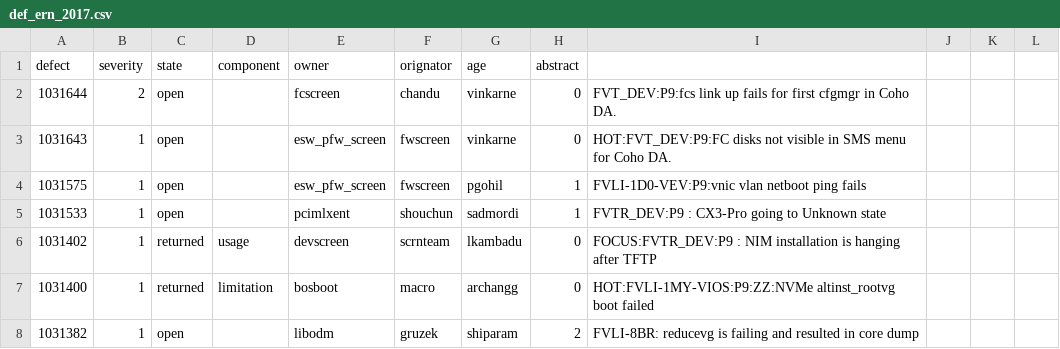
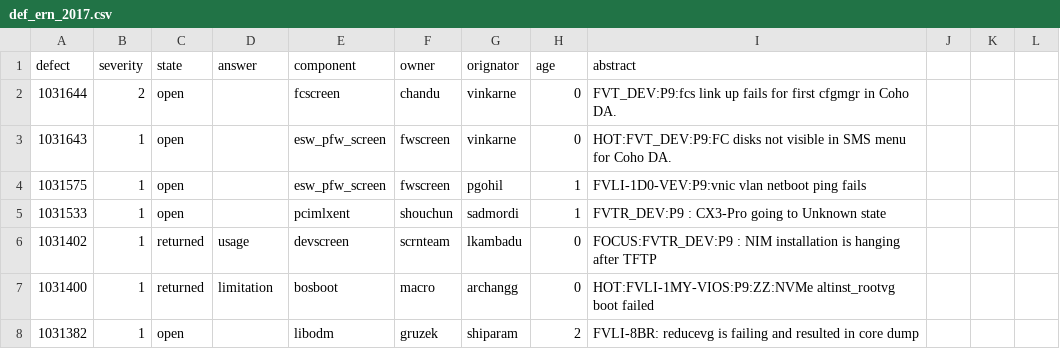
Before and after one commit to asm03/first, a CSV file: def_ern_2017.csv, drawn as a sheet; only a part is shown.

Commit message:
Update def_ern_2017.csv

```diff
--- a/def_ern_2017.csv
+++ b/def_ern_2017.csv
@@ -1,2 +1,2 @@
-defect,severity,state,component,owner,orignator,age,abstract
+defect,severity,state,answer,component,owner,orignator,age,abstract
 1031644,2,open,,fcscreen,chandu,vinkarne,0,FVT_DEV:P9:fcs link up fails for first cfgmgr in Coho DA.
```
